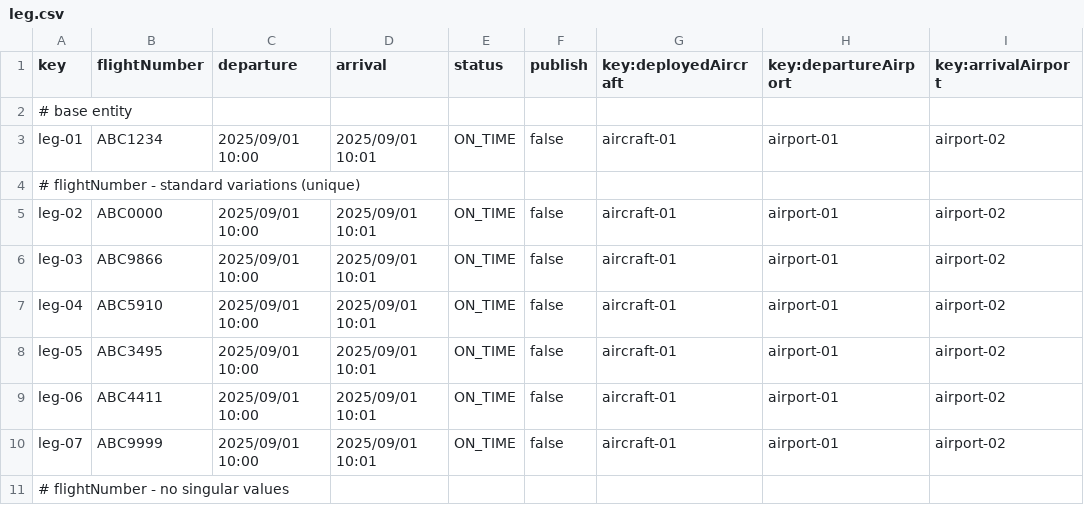
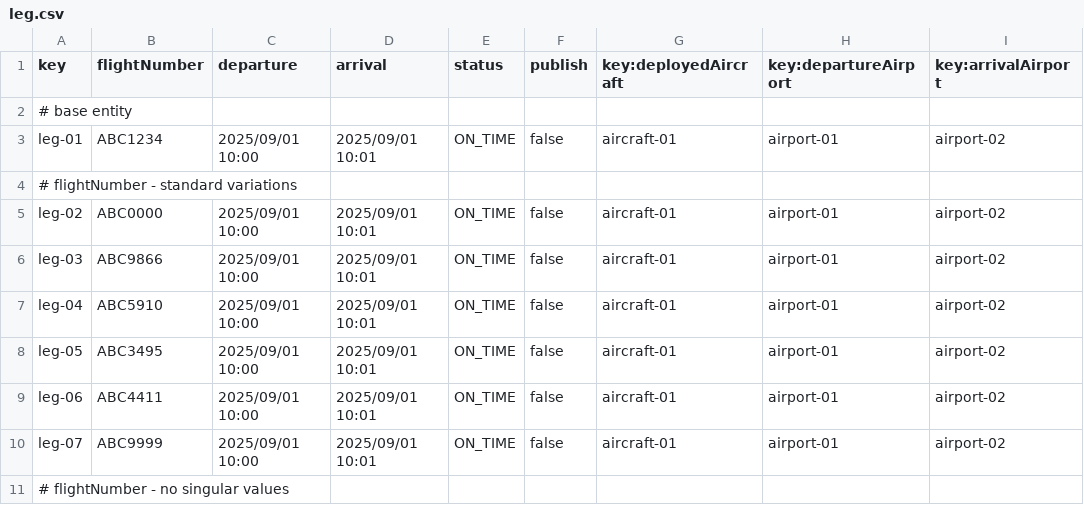
Before and after one commit to Javiergutpas/Acme-ANS-C2, a CSV file: src/main/resources/WEB-INF/data/sample/leg.csv, drawn as a sheet; only a part is shown; the diff names each change by its address in the sheet, - before the commit and + after, or states it on an @@ line.

```diff
--- a/src/main/resources/WEB-INF/data/sample/leg.csv
+++ b/src/main/resources/WEB-INF/data/sample/leg.csv
-A4 (key): # flightNumber - standard variations (unique)
+A4 (key): # flightNumber - standard variations
```
Also changed, not shown: 10 other files.
